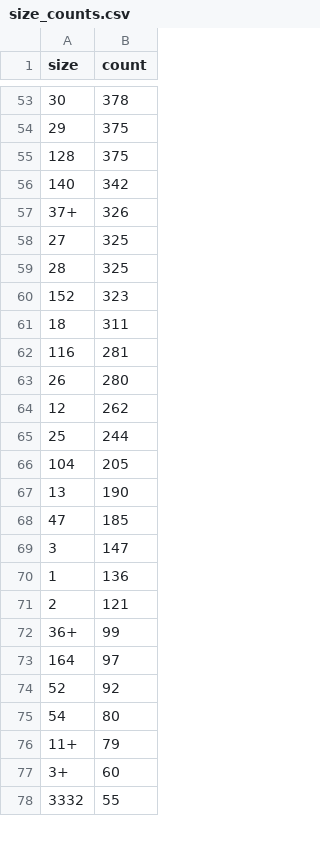
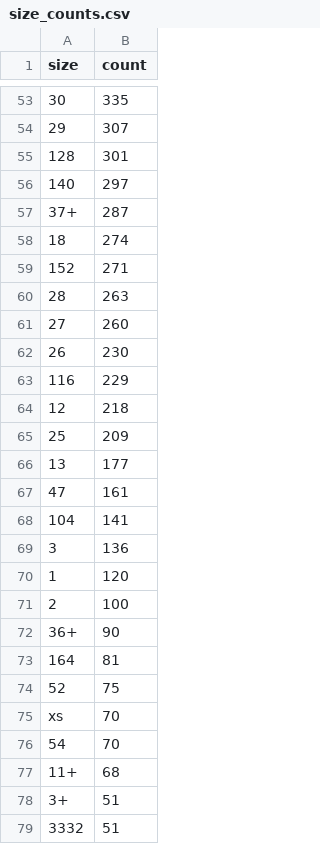
Before and after one commit to Dom1n1kD/master_hsh_ki, a CSV file: exam_data_mining_cup/output_files/size_counts.csv, drawn as a sheet; only a part is shown, gaps mark what is left out; removed rows and columns are numbered as before the commit, all else as after; the diff covers the shown part only; the diff names each change by its address in the sheet, - before the commit and + after, or states it on an @@ line.

```diff
--- a/exam_data_mining_cup/output_files/size_counts.csv
+++ b/exam_data_mining_cup/output_files/size_counts.csv
-B53 (count): 378
+B53 (count): 335
-B54 (count): 375
+B54 (count): 307
-B55 (count): 375
+B55 (count): 301
-B56 (count): 342
+B56 (count): 297
-B57 (count): 326
+B57 (count): 287
-row 58: 27 | 325
-row 59: 28 | 325
-row 60: 152 | 323
-B58 (count): 311
+B58 (count): 274
-row 62: 116 | 281
+row 59: 152 | 271
+row 60: 28 | 263
+row 61: 27 | 260
-B62 (count): 280
+B62 (count): 230
+row 63: 116 | 229
-B64 (count): 262
+B64 (count): 218
-B65 (count): 244
+B65 (count): 209
-row 66: 104 | 205
-B66 (count): 190
+B66 (count): 177
-B67 (count): 185
+B67 (count): 161
+row 68: 104 | 141
-B69 (count): 147
+B69 (count): 136
-B70 (count): 136
+B70 (count): 120
-B71 (count): 121
+B71 (count): 100
-B72 (count): 99
+B72 (count): 90
-B73 (count): 97
+B73 (count): 81
-B74 (count): 92
+B74 (count): 75
+row 75: xs | 70
-B76 (count): 80
+B76 (count): 70
-B77 (count): 79
+B77 (count): 68
-B78 (count): 60
+B78 (count): 51
-B79 (count): 55
+B79 (count): 51
```
Also changed, not shown: 18 added rows, 19 removed rows, 1 moved row and 58 edited cells elsewhere in this file, 2 other files.
